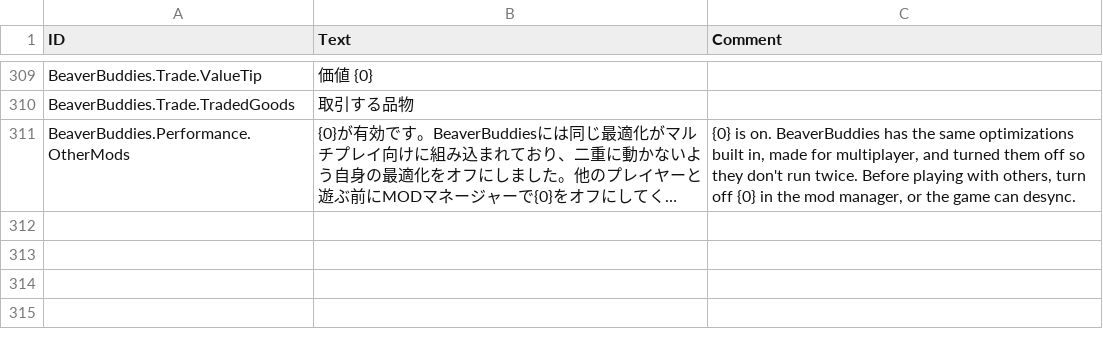
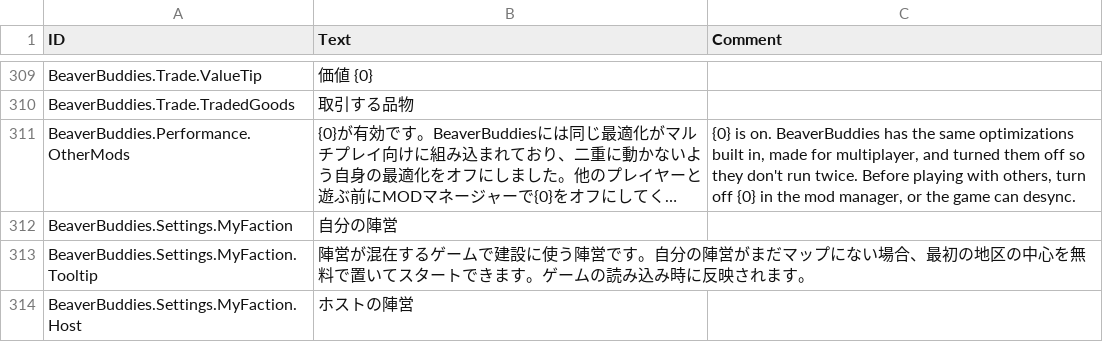
Before and after one commit to FezVrasta/BeaverBuddies-CoOp-PvP-Edition, a CSV file: BeaverBuddies/Localizations/jaJP_BeaverBuddie.csv, drawn as a sheet; only a part is shown, gaps mark what is left out; long unchanged cells end in …; the diff names each change by its address in the sheet, - before the commit and + after, or states it on an @@ line.

```diff
--- a/BeaverBuddies/Localizations/jaJP_BeaverBuddie.csv
+++ b/BeaverBuddies/Localizations/jaJP_BeaverBuddie.csv
+row 312: BeaverBuddies.Settings.MyFaction | 自分の陣営
+row 313: BeaverBuddies.Settings.MyFaction.Tooltip | 陣営が混在するゲームで建設に使う陣営です。自分の陣営がまだマップにない場合、最初の地区の中心を無料で置いてスタートできます。ゲームの読み込み時に反映されます。
+row 314: BeaverBuddies.Settings.MyFaction.Host | ホストの陣営
```
Also changed, not shown: BeaverBuddies/Localizations/frFR_BeaverBuddie.csv, BeaverBuddies/Localizations/itIT_BeaverBuddie.csv, 29 other files.
